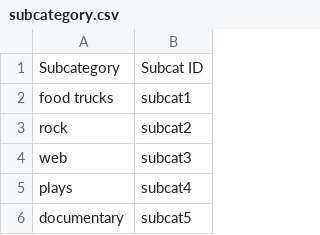
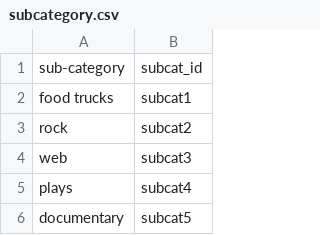
Before and after one commit to lwunderl/Crowdfunding_ETL, a CSV file: Resources/subcategory.csv, drawn as a sheet; only a part is shown; removed rows and columns are numbered as before the commit, all else as after; the diff names each change by its address in the sheet, - before the commit and + after, or states it on an @@ line.

```diff
--- a/Resources/subcategory.csv
+++ b/Resources/subcategory.csv
-row 1: Subcategory | Subcat ID
+row 1: sub-category | subcat_id
```
Also changed, not shown: Resources/campaign.csv, 2 other files.
